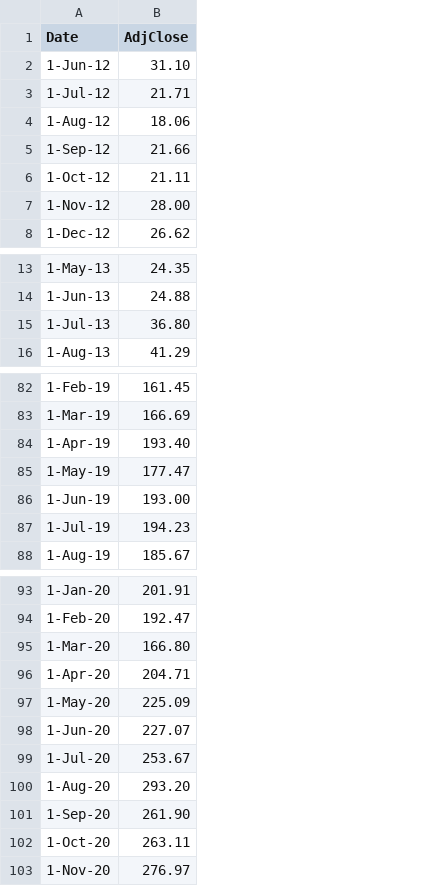
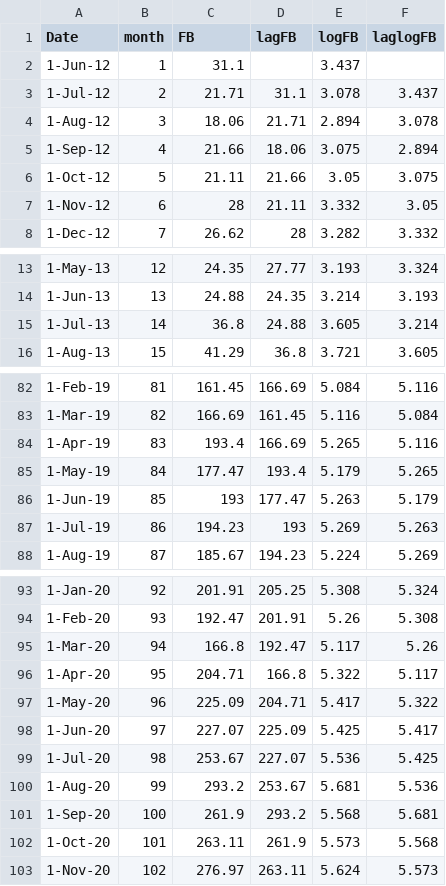
Before and after one commit to eyucel/eyucel.github.io, a CSV file: sta235/facebook.csv, drawn as a sheet; only a part is shown, gaps mark what is left out; addresses are those after the commit; the diff covers the shown part only; the diff names each change by its address in the sheet, - before the commit and + after, or states it on an @@ line.

Commit message:
Update facebook.csv

```diff
--- a/sta235/facebook.csv
+++ b/sta235/facebook.csv
+column B (month), rows 2-8: 1 | 2 | 3 | 4 | 5 | 6 | 7; rows 13-16: 12 | 13 | 14 | 15; rows 82-88: 81 | 82 | 83 | 84 | 85 | 86 | 87; rows 93-103: 92 | 93 | 94 | 95 | 96 | 97 | 98 | 99 | 100 | 101 | 102
+column D (lagFB), rows 3-8: 31.1 | 21.71 | 18.06 | 21.66 | 21.11 | 28; rows 13-16: 27.77 | 24.35 | 24.88 | 36.8; rows 82-88: 166.69 | 161.45 | 166.69 | 193.4 | 177.47 | 193 | 194.23; rows 93-103: 205.25 | 201.91 | 192.47 | 166.8 | 204.71 | 225.09 | 227.07 | 253.67 | 293.2 | 261.9 | 263.11
+column E (logFB), rows 2-8: 3.437 | 3.078 | 2.894 | 3.075 | 3.05 | 3.332 | 3.282; rows 13-16: 3.193 | 3.214 | 3.605 | 3.721; rows 82-88: 5.084 | 5.116 | 5.265 | 5.179 | 5.263 | 5.269 | 5.224; rows 93-103: 5.308 | 5.26 | 5.117 | 5.322 | 5.417 | 5.425 | 5.536 | 5.681 | 5.568 | 5.573 | 5.624
+column F (laglogFB), rows 3-8: 3.437 | 3.078 | 2.894 | 3.075 | 3.05 | 3.332; rows 13-16: 3.324 | 3.193 | 3.214 | 3.605; rows 82-88: 5.116 | 5.084 | 5.116 | 5.265 | 5.179 | 5.263 | 5.269; rows 93-103: 5.324 | 5.308 | 5.26 | 5.117 | 5.322 | 5.417 | 5.425 | 5.536 | 5.681 | 5.568 | 5.573
-C1: AdjClose
+C1: FB
-C2 (FB): 31.10
+C2 (FB): 31.1
-C7 (FB): 28.00
+C7 (FB): 28
-C15 (FB): 36.80
+C15 (FB): 36.8
-C84 (FB): 193.40
+C84 (FB): 193.4
-C86 (FB): 193.00
+C86 (FB): 193
-C95 (FB): 166.80
+C95 (FB): 166.8
-C100 (FB): 293.20
+C100 (FB): 293.2
-C101 (FB): 261.90
+C101 (FB): 261.9
```
Also changed, not shown: 5 edited cells elsewhere in this file.
